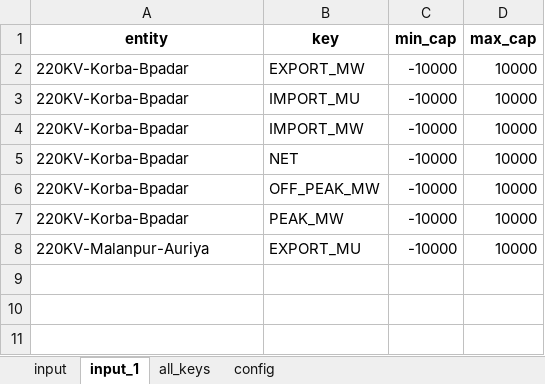
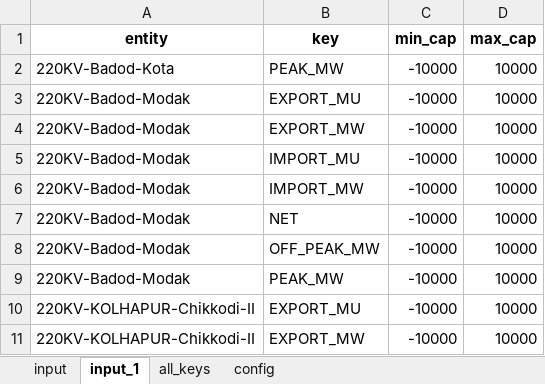
Before and after one commit to nagasudhirpulla/python_web_reports_client, an Excel workbook: app/ui_modules/input_file.xlsx, sheet input_1, drawn as a sheet; values as stored, in another font and other column widths than the file's, no borders; addresses are those after the commit; the diff names each change by its address in the sheet, - before the commit and + after, or states it on an @@ line.

```diff
--- a/app/ui_modules/input_file.xlsx (sheet input_1)
+++ b/app/ui_modules/input_file.xlsx (sheet input_1)
+row 2: 220KV-Badod-Kota | PEAK_MW | -10000 | 10000
+row 3: 220KV-Badod-Modak | EXPORT_MU | -10000 | 10000
-A4:A9 (entity): 220KV-Korba-Bpadar
+A4:A9 (entity): 220KV-Badod-Modak
-A10 (entity): 220KV-Malanpur-Auriya
+A10 (entity): 220KV-KOLHAPUR-Chikkodi-II
+row 11: 220KV-KOLHAPUR-Chikkodi-II | EXPORT_MW | -10000 | 10000
```
Also changed, not shown: sheet input, sheet all_keys, 8 other files.
